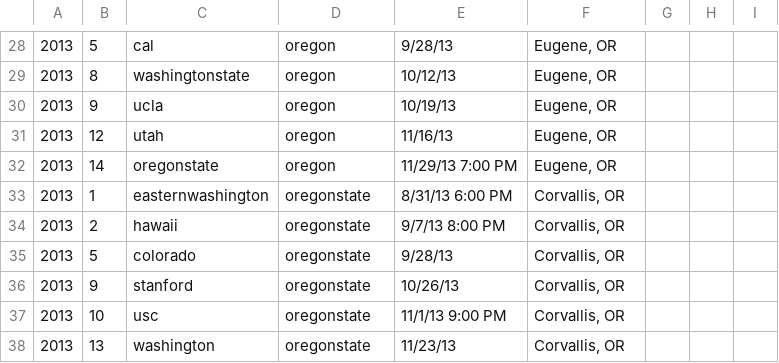
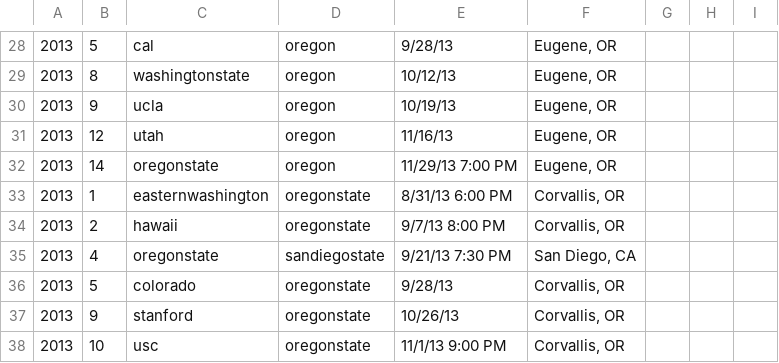
Before and after one commit to derrekc/drupal-sportsfan, a TSV file: data/pac12games.tsv, drawn as a sheet; only a part is shown, gaps mark what is left out; the shorter side is filled out with more unchanged rows.

```diff
--- a/data/pac12games.tsv
+++ b/data/pac12games.tsv
@@ -34,2 +34,3 @@
 2013	2	hawaii	oregonstate	9/7/13 8:00 PM	Corvallis, OR	
+2013	4	oregonstate	sandiegostate	9/21/13 7:30 PM	San Diego, CA	
 2013	5	colorado	oregonstate	9/28/13	Corvallis, OR	
```
Also changed, not shown: data/cusagames.tsv, data/macgames.tsv, 17 other files.
